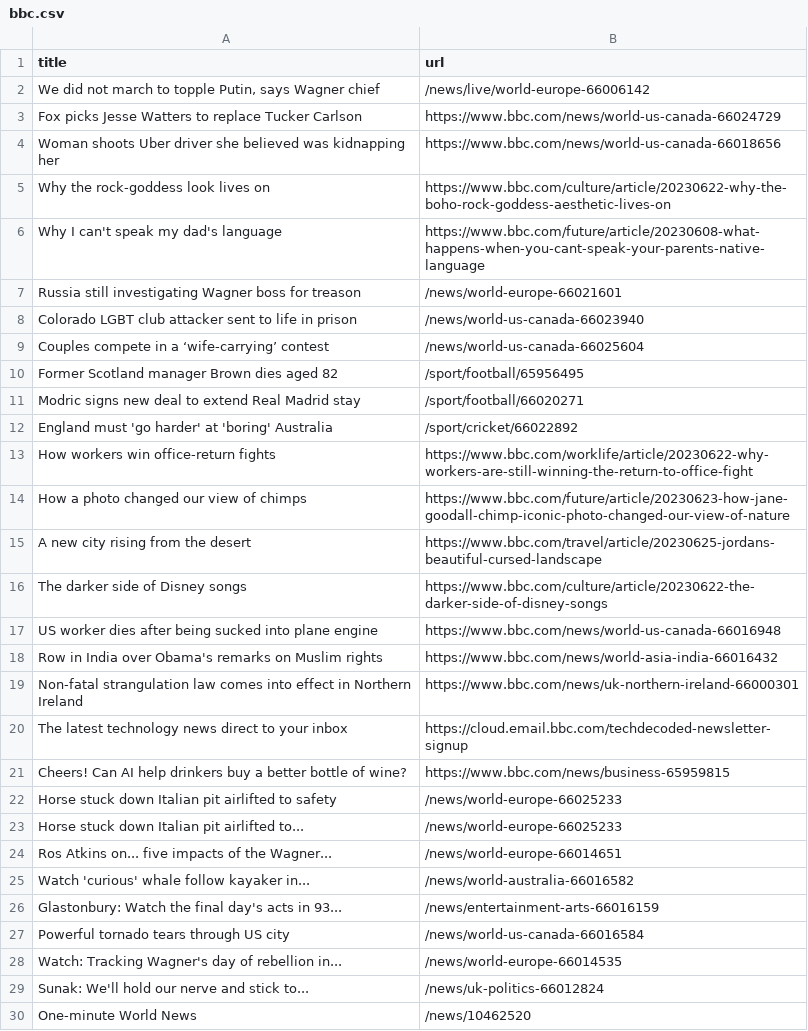
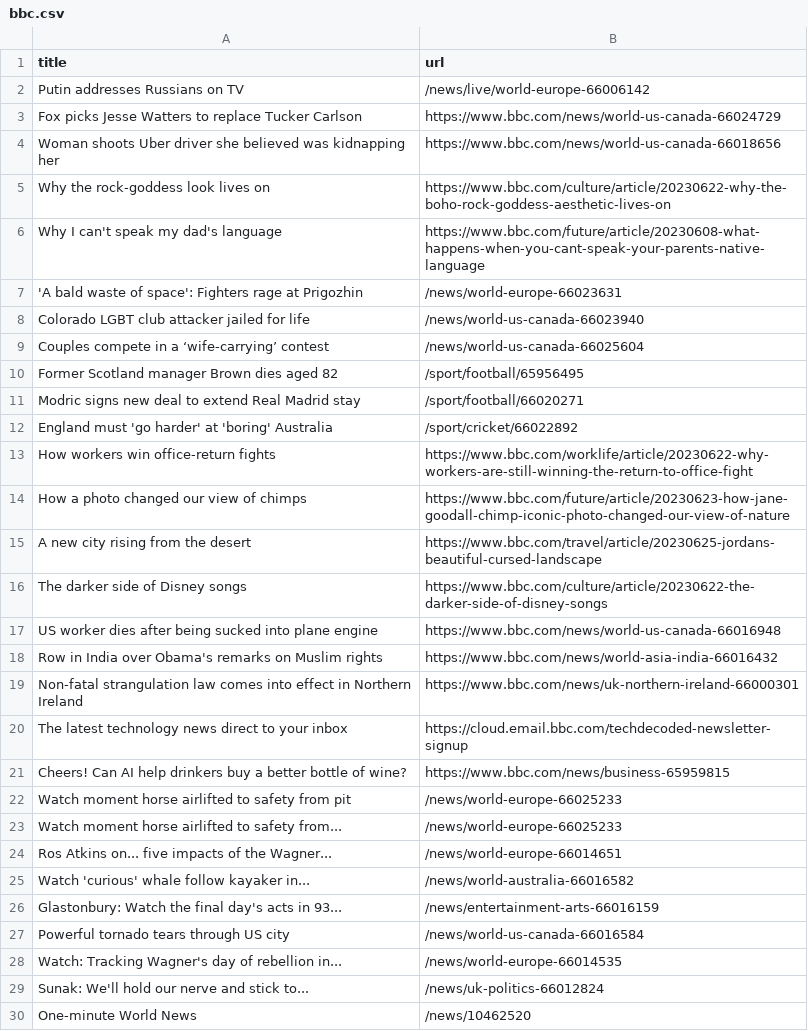
Before and after one commit to vlsachdev/automatic-scraper-bbc, a CSV file: bbc.csv, drawn as a sheet; only a part is shown.

```diff
--- a/bbc.csv
+++ b/bbc.csv
@@ -1,3 +1,3 @@
 title,url
-"We did not march to topple Putin, says Wagner chief",/news/live/world-europe-66006142
+Putin addresses Russians on TV,/news/live/world-europe-66006142
 Fox picks Jesse Watters to replace Tucker Carlson,https://www.bbc.com/news/world-us-canada-66024729
@@ -6,4 +6,4 @@ Why the rock-goddess look lives on,https://www.bbc.com/culture/article/20230622-
 Why I can't speak my dad's language,https://www.bbc.com/future/article/20230608-what-happens-when-you-cant-speak-your-parents-native-language
-Russia still investigating Wagner boss for treason,/news/world-europe-66021601
-Colorado LGBT club attacker sent to life in prison,/news/world-us-canada-66023940
+'A bald waste of space': Fighters rage at Prigozhin,/news/world-europe-66023631
+Colorado LGBT club attacker jailed for life,/news/world-us-canada-66023940
 Couples compete in a ‘wife-carrying’ contest,/news/world-us-canada-66025604
@@ -21,4 +21,4 @@ The latest technology news direct to your inbox,https://cloud.email.bbc.com/tech
 Cheers! Can AI help drinkers buy a better bottle of wine?,https://www.bbc.com/news/business-65959815
-Horse stuck down Italian pit airlifted to safety,/news/world-europe-66025233
-Horse stuck down Italian pit airlifted to...,/news/world-europe-66025233
+Watch moment horse airlifted to safety from pit,/news/world-europe-66025233
+Watch moment horse airlifted to safety from...,/news/world-europe-66025233
 Ros Atkins on... five impacts of the Wagner...,/news/world-europe-66014651
```
